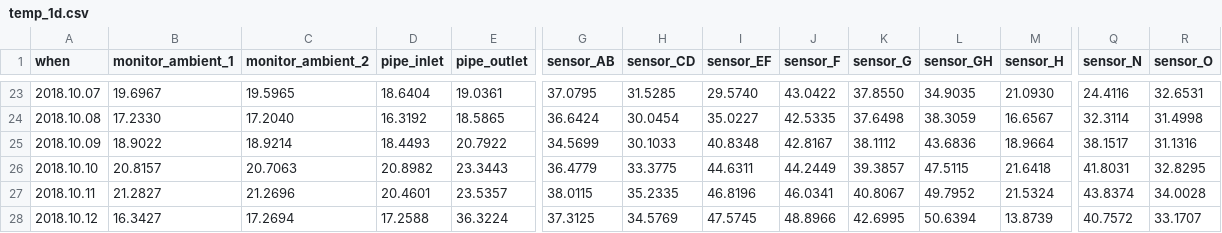
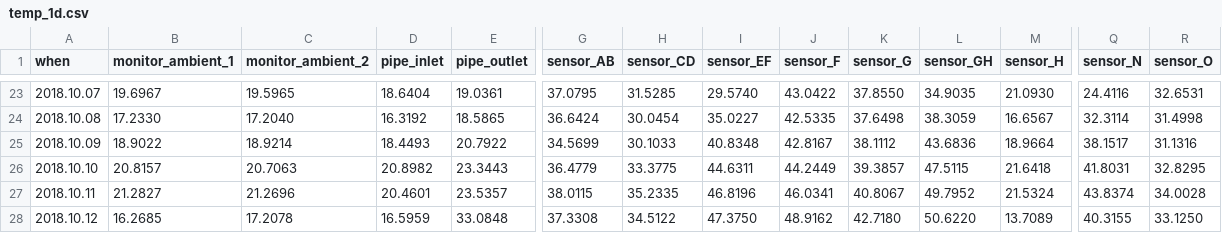
Before and after one commit to pgcrumley/MoundController, a CSV file: Data/temp_1d.csv, drawn as a sheet; only a part is shown, gaps mark what is left out; the diff covers the shown part only; the diff names each change by its address in the sheet, - before the commit and + after, or states it on an @@ line.

```diff
--- a/Data/temp_1d.csv
+++ b/Data/temp_1d.csv
-B28 (monitor_ambient_1): 16.3427
+B28 (monitor_ambient_1): 16.2685
-C28 (monitor_ambient_2): 17.2694
+C28 (monitor_ambient_2): 17.2078
-D28 (pipe_inlet): 17.2588
+D28 (pipe_inlet): 16.5959
-E28 (pipe_outlet): 36.3224
+E28 (pipe_outlet): 33.0848
-G28 (sensor_AB): 37.3125
+G28 (sensor_AB): 37.3308
-H28 (sensor_CD): 34.5769
+H28 (sensor_CD): 34.5122
-I28 (sensor_EF): 47.5745
+I28 (sensor_EF): 47.3750
-J28 (sensor_F): 48.8966
+J28 (sensor_F): 48.9162
-K28 (sensor_G): 42.6995
+K28 (sensor_G): 42.7180
-L28 (sensor_GH): 50.6394
+L28 (sensor_GH): 50.6220
-M28 (sensor_H): 13.8739
+M28 (sensor_H): 13.7089
-Q28 (sensor_N): 40.7572
+Q28 (sensor_N): 40.3155
-R28 (sensor_O): 33.1707
+R28 (sensor_O): 33.1250
```
Also changed, not shown: 4 edited cells elsewhere in this file, Data/temp_10m.csv, Data/temp_1h.csv.
